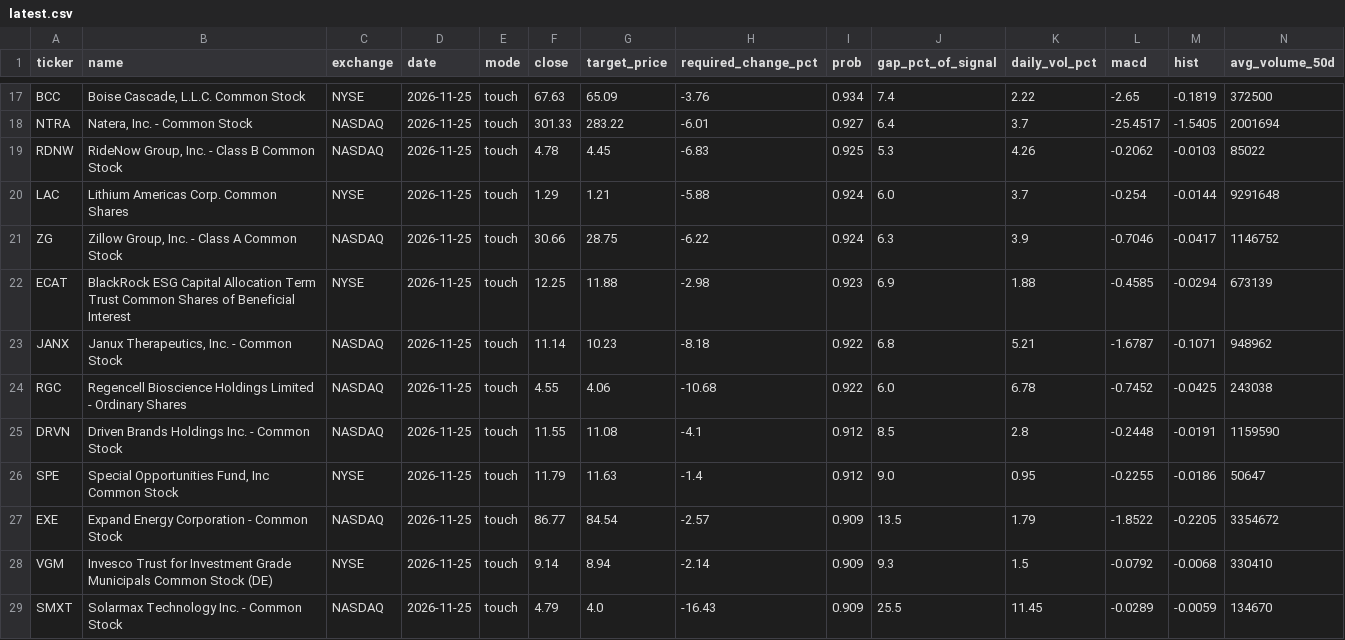
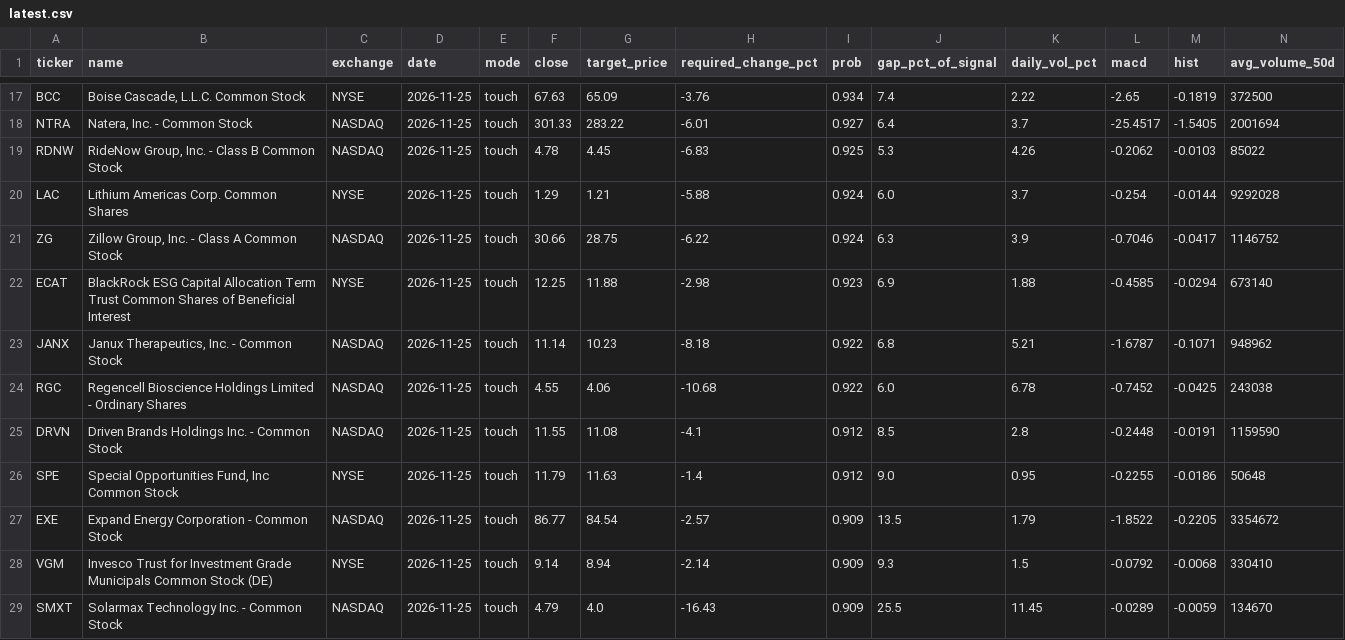
Before and after one commit to OrenRachamim/AdaptiveMACD, a CSV file: results/latest.csv, drawn as a sheet; only a part is shown, gaps mark what is left out; the diff covers the shown part only.

```diff
--- a/results/latest.csv
+++ b/results/latest.csv
@@ -19,5 +19,5 @@ NTRA,"Natera, Inc. - Common Stock",NASDAQ,2026-11-25,touch,301.33,283.22,-6.01,0
 RDNW,"RideNow Group, Inc. - Class B Common Stock",NASDAQ,2026-11-25,touch,4.78,4.45,-6.83,0.925,5.3,4.26,-0.2062,-0.0103,85022
-LAC,Lithium Americas Corp. Common Shares,NYSE,2026-11-25,touch,1.29,1.21,-5.88,0.924,6.0,3.7,-0.254,-0.0144,9291648
+LAC,Lithium Americas Corp. Common Shares,NYSE,2026-11-25,touch,1.29,1.21,-5.88,0.924,6.0,3.7,-0.254,-0.0144,9292028
 ZG,"Zillow Group, Inc. - Class A Common Stock",NASDAQ,2026-11-25,touch,30.66,28.75,-6.22,0.924,6.3,3.9,-0.7046,-0.0417,1146752
-ECAT,BlackRock ESG Capital Allocation Term Trust Common Shares of Beneficial Interest,NYSE,2026-11-25,touch,12.25,11.88,-2.98,0.923,6.9,1.88,-0.4585,-0.0294,673139
+ECAT,BlackRock ESG Capital Allocation Term Trust Common Shares of Beneficial Interest,NYSE,2026-11-25,touch,12.25,11.88,-2.98,0.923,6.9,1.88,-0.4585,-0.0294,673140
 JANX,"Janux Therapeutics, Inc. - Common Stock",NASDAQ,2026-11-25,touch,11.14,10.23,-8.18,0.922,6.8,5.21,-1.6787,-0.1071,948962
@@ -25,3 +25,3 @@ RGC,Regencell Bioscience Holdings Limited - Ordinary Shares,NASDAQ,2026-11-25,to
 DRVN,Driven Brands Holdings Inc. - Common Stock,NASDAQ,2026-11-25,touch,11.55,11.08,-4.1,0.912,8.5,2.8,-0.2448,-0.0191,1159590
-SPE,"Special Opportunities Fund, Inc Common Stock",NYSE,2026-11-25,touch,11.79,11.63,-1.4,0.912,9.0,0.95,-0.2255,-0.0186,50647
+SPE,"Special Opportunities Fund, Inc Common Stock",NYSE,2026-11-25,touch,11.79,11.63,-1.4,0.912,9.0,0.95,-0.2255,-0.0186,50648
 EXE,Expand Energy Corporation - Common Stock,NASDAQ,2026-11-25,touch,86.77,84.54,-2.57,0.909,13.5,1.79,-1.8522,-0.2205,3354672
```
Also changed, not shown: 20 edited cells elsewhere in this file, 2 other files.
